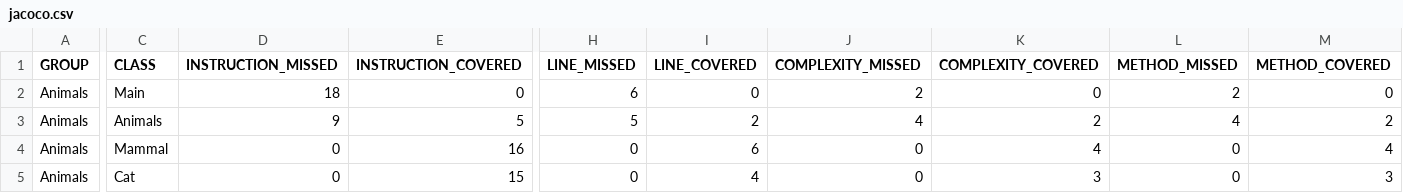
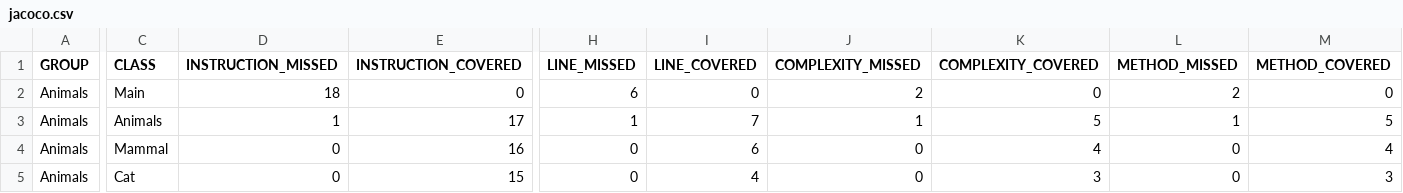
Before and after one commit to TomWilliams1021/Animals-Project-for-SWINstitute-2, a CSV file: target/site/jacoco/jacoco.csv, drawn as a sheet; only a part is shown, gaps mark what is left out; the diff names each change by its address in the sheet, - before the commit and + after, or states it on an @@ line.

Commit message:
Added tests for get/set age, die and excrete methods

```diff
--- a/target/site/jacoco/jacoco.csv
+++ b/target/site/jacoco/jacoco.csv
-D3 (INSTRUCTION_MISSED): 9
+D3 (INSTRUCTION_MISSED): 1
-E3 (INSTRUCTION_COVERED): 5
+E3 (INSTRUCTION_COVERED): 17
-H3 (LINE_MISSED): 5
+H3 (LINE_MISSED): 1
-I3 (LINE_COVERED): 2
+I3 (LINE_COVERED): 7
-J3 (COMPLEXITY_MISSED): 4
+J3 (COMPLEXITY_MISSED): 1
-K3 (COMPLEXITY_COVERED): 2
+K3 (COMPLEXITY_COVERED): 5
-L3 (METHOD_MISSED): 4
+L3 (METHOD_MISSED): 1
-M3 (METHOD_COVERED): 2
+M3 (METHOD_COVERED): 5
```
Also changed, not shown: 16 other files.
